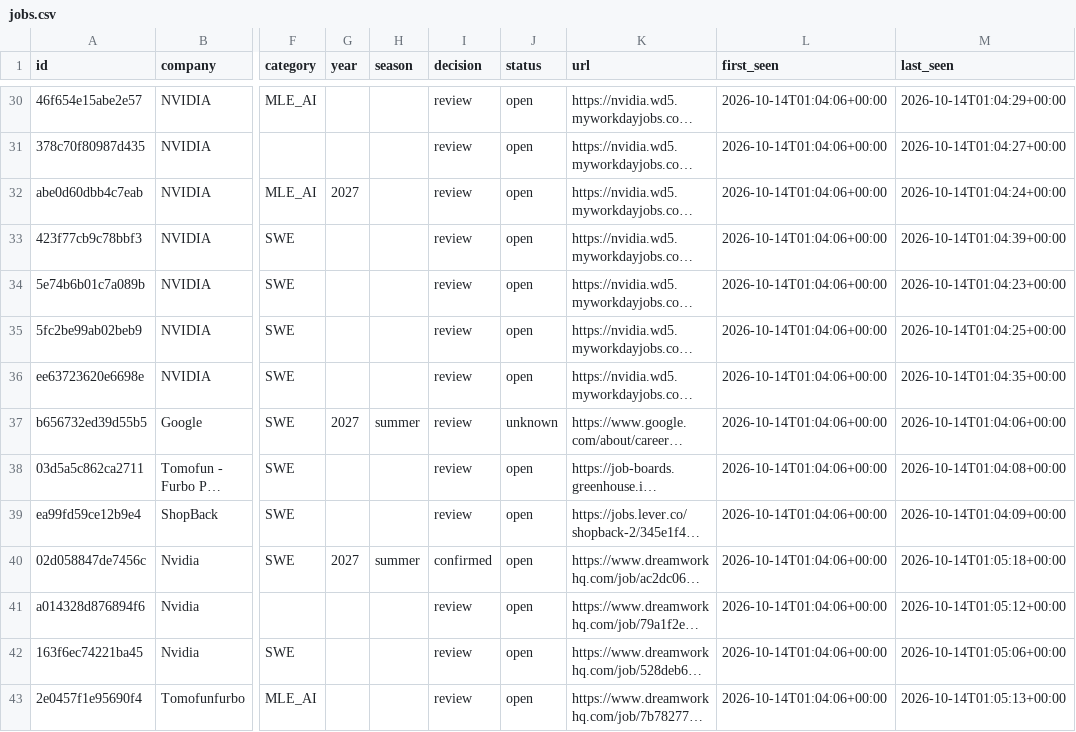
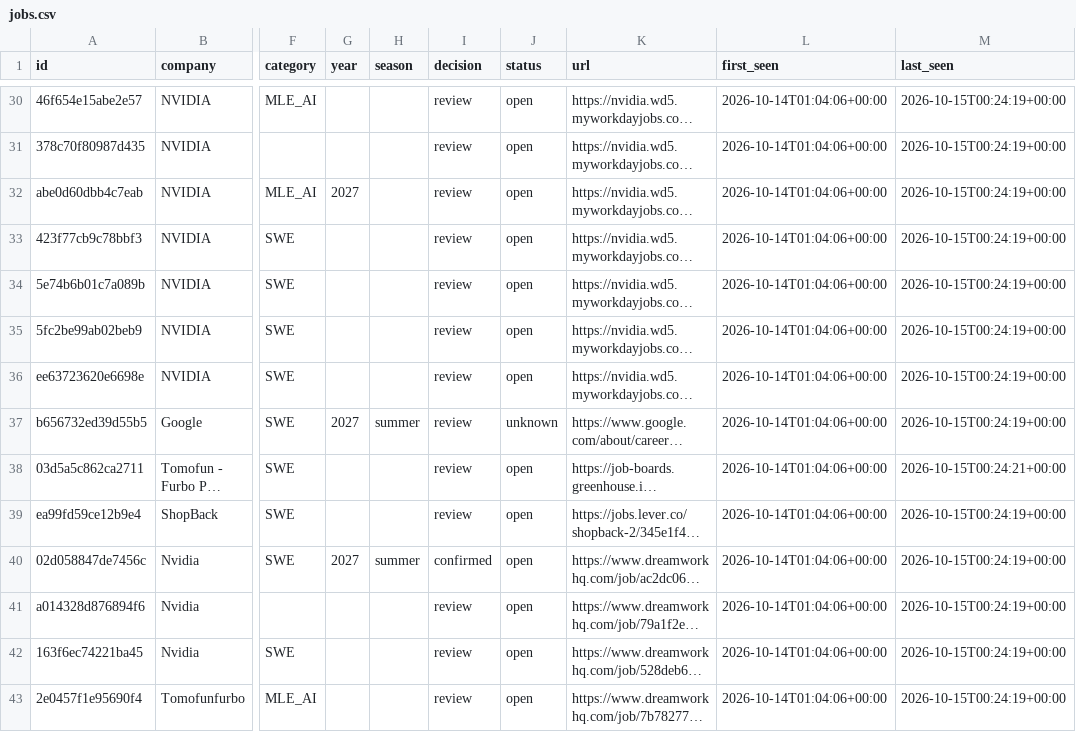
Before and after one commit to bch9248/jata-radar, a CSV file: data/jobs.csv, drawn as a sheet; only a part is shown, gaps mark what is left out; long unchanged cells end in …; the diff covers the shown part only; the diff names each change by its address in the sheet, - before the commit and + after, or states it on an @@ line.

```diff
--- a/data/jobs.csv
+++ b/data/jobs.csv
-M30 (last_seen): 2026-10-14T01:04:29+00:00
+M30 (last_seen): 2026-10-15T00:24:19+00:00
-M31 (last_seen): 2026-10-14T01:04:27+00:00
+M31 (last_seen): 2026-10-15T00:24:19+00:00
-M32 (last_seen): 2026-10-14T01:04:24+00:00
+M32 (last_seen): 2026-10-15T00:24:19+00:00
-M33 (last_seen): 2026-10-14T01:04:39+00:00
+M33 (last_seen): 2026-10-15T00:24:19+00:00
-M34 (last_seen): 2026-10-14T01:04:23+00:00
+M34 (last_seen): 2026-10-15T00:24:19+00:00
-M35 (last_seen): 2026-10-14T01:04:25+00:00
+M35 (last_seen): 2026-10-15T00:24:19+00:00
-M36 (last_seen): 2026-10-14T01:04:35+00:00
+M36 (last_seen): 2026-10-15T00:24:19+00:00
-M37 (last_seen): 2026-10-14T01:04:06+00:00
+M37 (last_seen): 2026-10-15T00:24:19+00:00
-M38 (last_seen): 2026-10-14T01:04:08+00:00
+M38 (last_seen): 2026-10-15T00:24:21+00:00
-M39 (last_seen): 2026-10-14T01:04:09+00:00
+M39 (last_seen): 2026-10-15T00:24:19+00:00
-M40 (last_seen): 2026-10-14T01:05:18+00:00
+M40 (last_seen): 2026-10-15T00:24:19+00:00
-M41 (last_seen): 2026-10-14T01:05:12+00:00
+M41 (last_seen): 2026-10-15T00:24:19+00:00
-M42 (last_seen): 2026-10-14T01:05:06+00:00
+M42 (last_seen): 2026-10-15T00:24:19+00:00
-M43 (last_seen): 2026-10-14T01:05:13+00:00
+M43 (last_seen): 2026-10-15T00:24:19+00:00
```
Also changed, not shown: 2 added rows and 60 edited cells elsewhere in this file, 5 other files.
